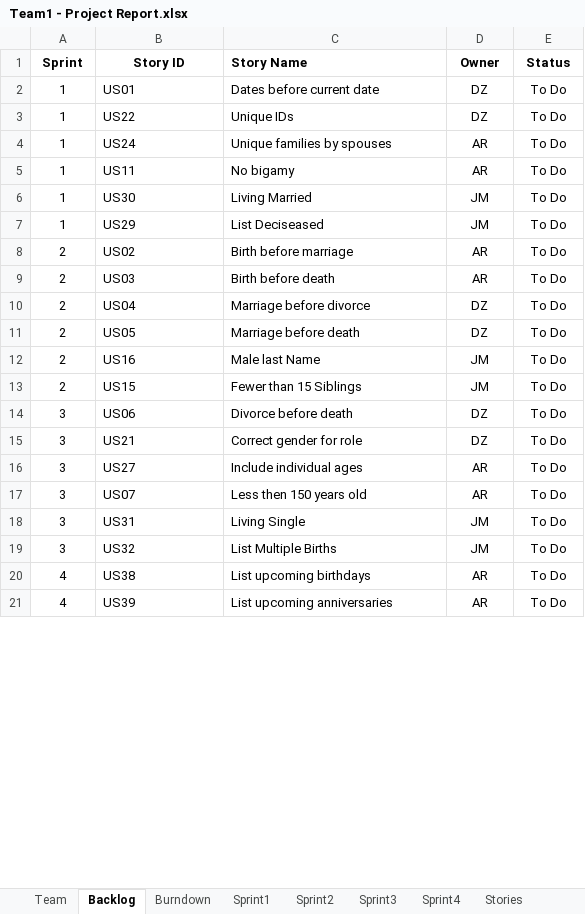
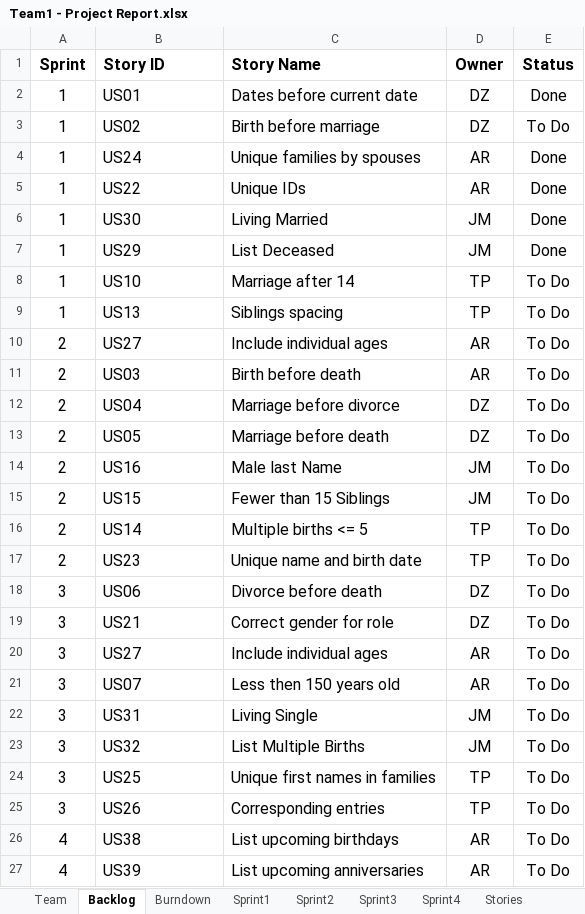
Before and after one commit to AnnieRenita27/SSW555_Project_Team1, an Excel workbook: Team1 - Project Report.xlsx, sheet Backlog, drawn as a sheet; only a part is shown; values as stored, in another font and other column widths than the file's, no borders; removed rows and columns are numbered as before the commit, all else as after; the diff covers the shown part only; the diff names each change by its address in the sheet, - before the commit and + after, or states it on an @@ line.

```diff
--- a/Team1 - Project Report.xlsx (sheet Backlog)
+++ b/Team1 - Project Report.xlsx (sheet Backlog)
@@ A1:E4 text size: larger @@
-B1 alignment: center
+B1 alignment: left
-E2 (Status): To Do
+E2 (Status): Done
-B3 (Story ID): US22
+B3 (Story ID): US02
-C3 (Story Name): Unique IDs
+C3 (Story Name): Birth before marriage
-E4 (Status): To Do
+E4 (Status): Done
-row 5: 1 | US11 | No bigamy | AR | To Do
+row 5: 1 | US22 | Unique IDs | AR | Done
@@ A6:E7 text size: larger @@
-E6:E7 (Status): To Do
+E6:E7 (Status): Done
-C7 (Story Name): List Deciseased
+C7 (Story Name): List Deceased
+row 8: 1 | US10 | Marriage after 14 | TP | To Do
+row 9: 1 | US13 | Siblings spacing | TP | To Do
@@ A10:E15 text size: larger @@
-B10 (Story ID): US02
+B10 (Story ID): US27
-C10 (Story Name): Birth before marriage
+C10 (Story Name): Include individual ages
+row 16: 2 | US14 | Multiple births <= 5 | TP | To Do
+row 17: 2 | US23 | Unique name and birth date | TP | To Do
@@ A18:E23 text size: larger @@
+row 24: 3 | US25 | Unique first names in families | TP | To Do
+row 25: 3 | US26 | Corresponding entries | TP | To Do
@@ A26:E27 text size: larger @@
```
Also changed, not shown: 2 added rows and cell formats elsewhere in this sheet, sheet Sprint1, sheet Sprint2, sheet Team, sheet Burndown, charts or pictures.
